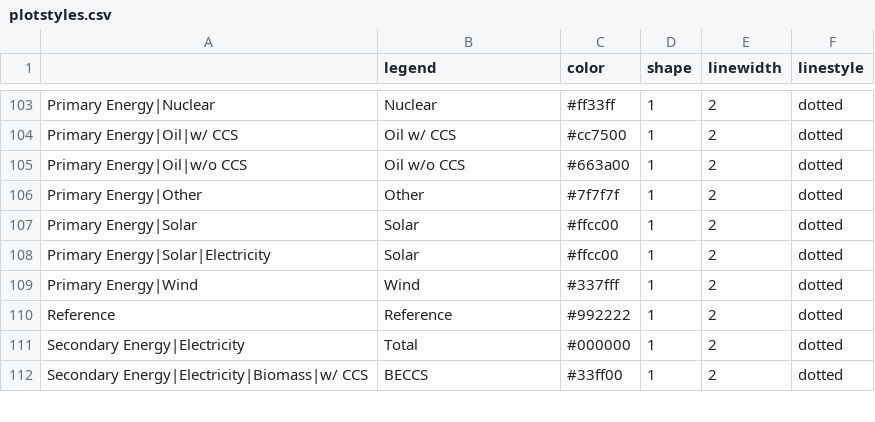
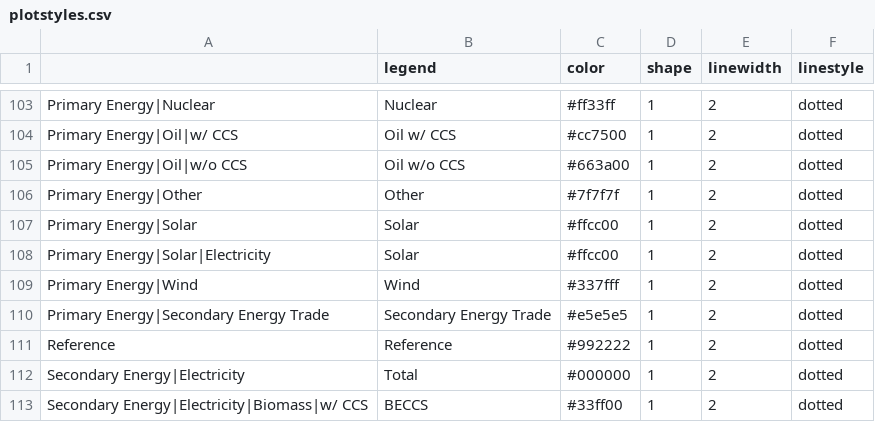
Before and after one commit to CD-LINKS/factsheet, a CSV file: src/settings/plotstyles.csv, drawn as a sheet; only a part is shown, gaps mark what is left out.

Commit message:
Added Primary Energy|Secondary Energy Trade (needed for Japan) - light grey so if it brings the stacked total above the dashed line, it doesn't stand out too much

```diff
--- a/src/settings/plotstyles.csv
+++ b/src/settings/plotstyles.csv
@@ -109,2 +109,3 @@ Primary Energy|Solar|Electricity;Solar;#ffcc00;1;2;dotted
 Primary Energy|Wind;Wind;#337fff;1;2;dotted
+Primary Energy|Secondary Energy Trade;Secondary Energy Trade;#e5e5e5;1;2;dotted
 Reference;Reference;#992222;1;2;dotted
```
